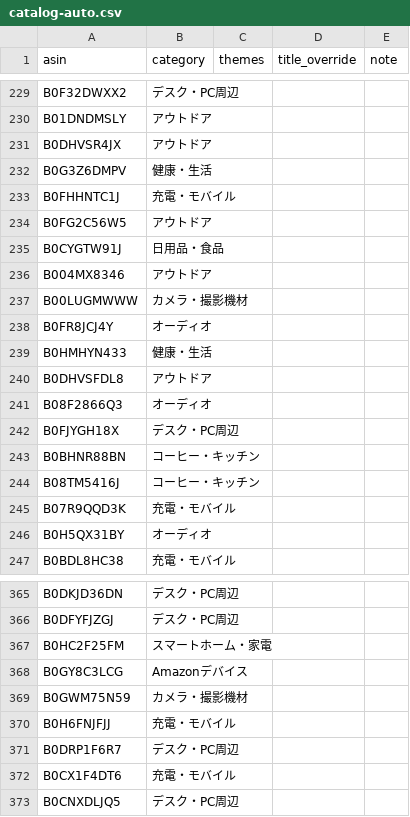
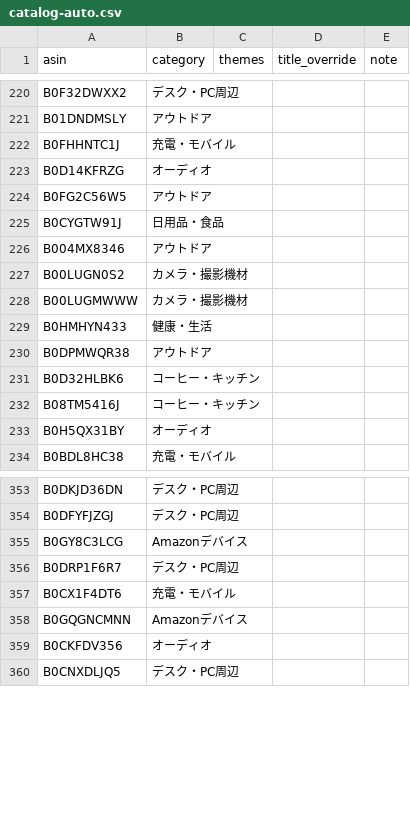
Before and after one commit to yokoichi/amazonsalematome, a CSV file: data/catalog-auto.csv, drawn as a sheet; only a part is shown, gaps mark what is left out; the diff covers the shown part only.

```diff
--- a/data/catalog-auto.csv
+++ b/data/catalog-auto.csv
@@ -230,5 +221,4 @@ B0F32DWXX2,デスク・PC周辺,,,
 B01DNDMSLY,アウトドア,,,
-B0DHVSR4JX,アウトドア,,,
-B0G3Z6DMPV,健康・生活,,,
 B0FHHNTC1J,充電・モバイル,,,
+B0D14KFRZG,オーディオ,,,
 B0FG2C56W5,アウトドア,,,
@@ -236,11 +226,8 @@ B0CYGTW91J,日用品・食品,,,
 B004MX8346,アウトドア,,,
+B00LUGN0S2,カメラ・撮影機材,,,
 B00LUGMWWW,カメラ・撮影機材,,,
-B0FR8JCJ4Y,オーディオ,,,
 B0HMHYN433,健康・生活,,,
-B0DHVSFDL8,アウトドア,,,
-B08F2866Q3,オーディオ,,,
-B0FJYGH18X,デスク・PC周辺,,,
-B0BHNR88BN,コーヒー・キッチン,,,
+B0DPMWQR38,アウトドア,,,
+B0D32HLBK6,コーヒー・キッチン,,,
 B08TM5416J,コーヒー・キッチン,,,
-B07R9QQD3K,充電・モバイル,,,
 B0H5QX31BY,オーディオ,,,
@@ -366,8 +354,7 @@ B0DKJD36DN,デスク・PC周辺,,,
 B0DFYFJZGJ,デスク・PC周辺,,,
-B0HC2F25FM,スマートホーム・家電,,,
 B0GY8C3LCG,Amazonデバイス,,,
-B0GWM75N59,カメラ・撮影機材,,,
-B0H6FNJFJJ,充電・モバイル,,,
 B0DRP1F6R7,デスク・PC周辺,,,
 B0CX1F4DT6,充電・モバイル,,,
+B0GQGNCMNN,Amazonデバイス,,,
+B0CKFDV356,オーディオ,,,
 B0CNXDLJQ5,デスク・PC周辺,,,
```
Also changed, not shown: 38 added rows, 33 removed rows, 19 moved rows and 2 edited cells elsewhere in this file, 1 other file.
